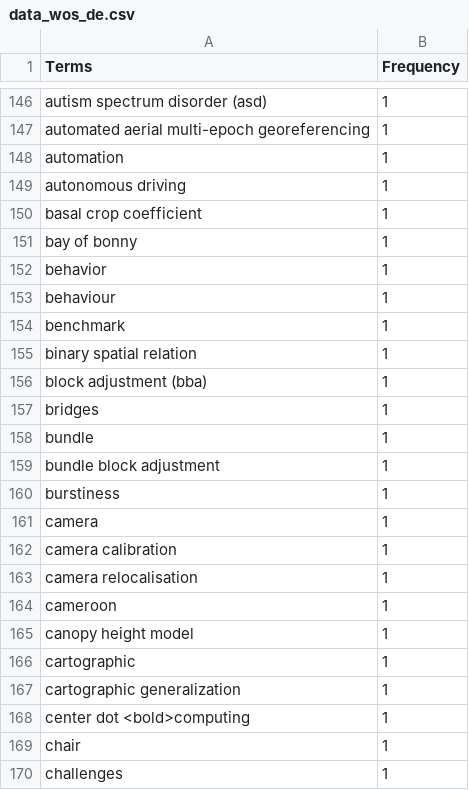
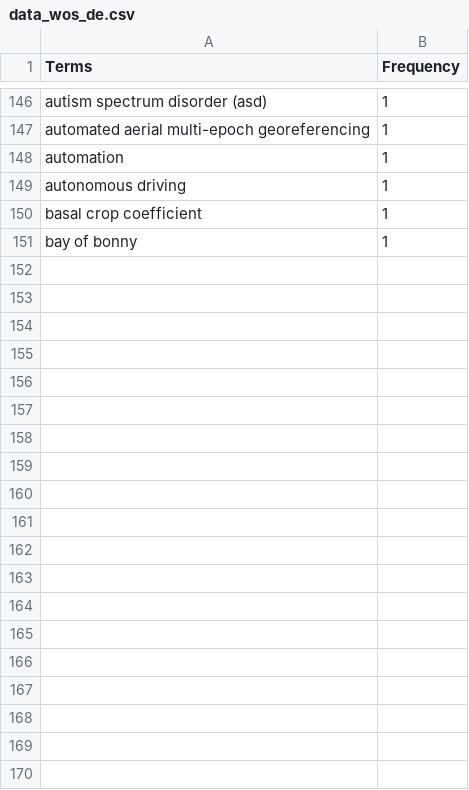
Before and after one commit to umrlastig/LASTIG_publications, a CSV file: data_wos_de.csv, drawn as a sheet; only a part is shown, gaps mark what is left out; the diff covers the shown part only.

```diff
--- a/data_wos_de.csv
+++ b/data_wos_de.csv
@@ -151,20 +151 @@
 "bay of bonny",1
-"behavior",1
-"behaviour",1
-"benchmark",1
-"binary spatial relation",1
-"block adjustment (bba)",1
-"bridges",1
-"bundle",1
-"bundle block adjustment",1
-"burstiness",1
-"camera",1
-"camera calibration",1
-"camera relocalisation",1
-"cameroon",1
-"canopy height model",1
-"cartographic",1
-"cartographic generalization",1
-"center dot <bold>computing",1
-"chair",1
-"challenges",1
```
Also changed, not shown: 81 removed rows elsewhere in this file, data_scopus.csv, data_scopus_de.csv, 7 other files.
